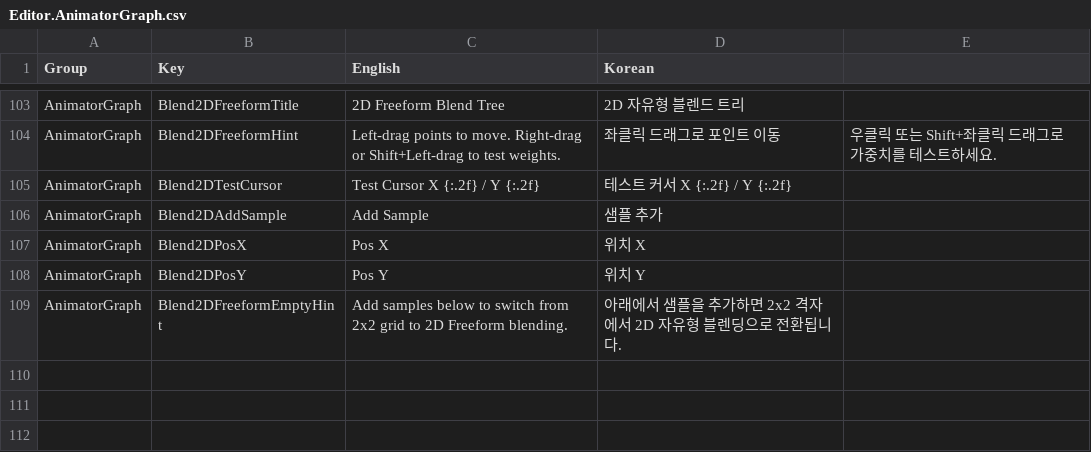
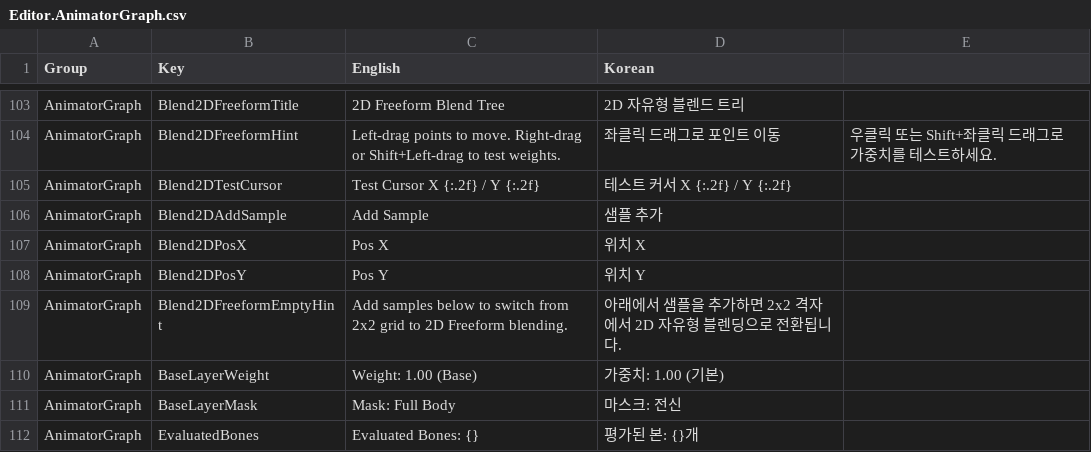
Before and after one commit to Bamtoliya/BamEngine, a CSV file: Editor/Resources/Data/Localization/Editor.AnimatorGraph.csv, drawn as a sheet; only a part is shown, gaps mark what is left out; the diff names each change by its address in the sheet, - before the commit and + after, or states it on an @@ line.

Commit message:
refactor(Engine,Editor): 프로젝트 감사 심각/높음/보통 항목 일괄 수정 (PIE 누수·역방향 의존·헤더 경계·핫패스 할당·I/O 캐싱·로캘)

```diff
--- a/Editor/Resources/Data/Localization/Editor.AnimatorGraph.csv
+++ b/Editor/Resources/Data/Localization/Editor.AnimatorGraph.csv
+row 110: AnimatorGraph | BaseLayerWeight | Weight: 1.00 (Base) | 가중치: 1.00 (기본)
+row 111: AnimatorGraph | BaseLayerMask | Mask: Full Body | 마스크: 전신
+row 112: AnimatorGraph | EvaluatedBones | Evaluated Bones: {} | 평가된 본: {}개
```
Also changed, not shown: Editor/Resources/Data/Localization/Editor.ResourceEditor.csv, Editor/Resources/Data/Localization/Editor.Viewport.csv, 25 other files.
